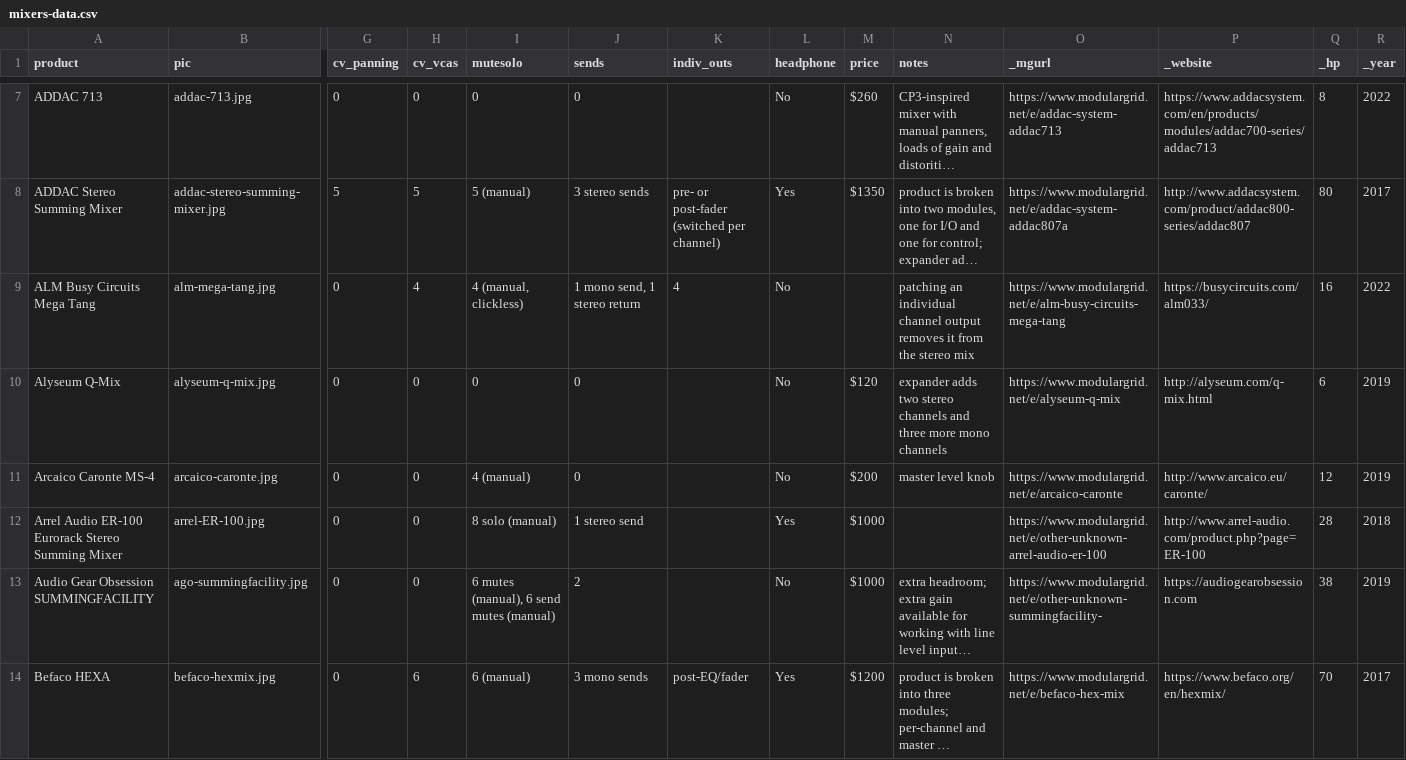
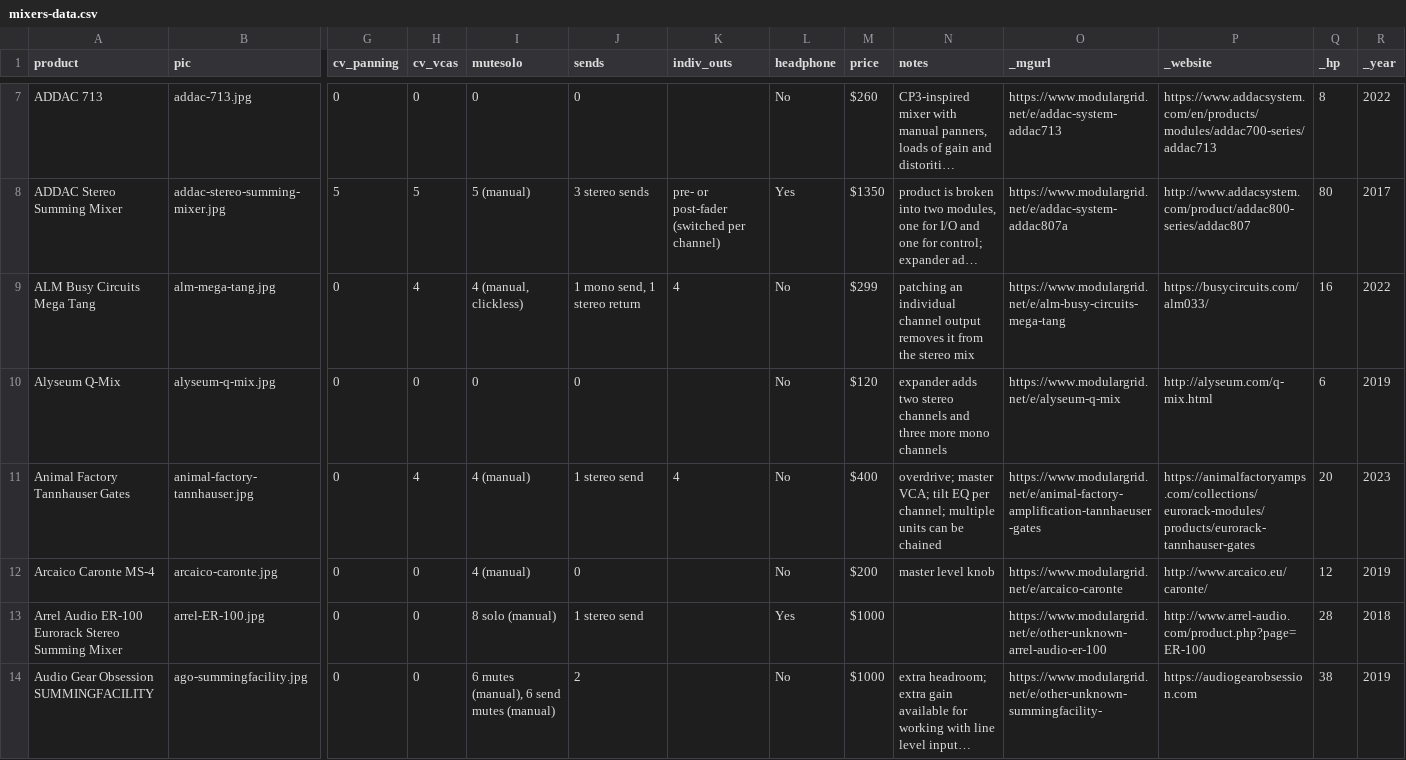
Before and after one commit to mdoudoroff/doudoroff.com, a CSV file: mixers/mixers-data.csv, drawn as a sheet; only a part is shown, gaps mark what is left out; the shorter side is filled out with more unchanged rows; long unchanged cells end in …; rows hold the shown columns only; the diff names each change by its address in the sheet, - before the commit and + after, or states it on an @@ line.

```diff
--- a/mixers/mixers-data.csv
+++ b/mixers/mixers-data.csv
-M9 (price): (empty)
+M9 (price): $299
+row 11: Animal Factory Tannhauser Gates | animal-factory-tannhauser.jpg | 0 | 4 | 4 (manual) | 1 stereo send | 4 | No | $400 | overdrive; master VCA; tilt EQ per channel; multiple units can be chained | https://www.modulargrid.net/e/animal-factory-amplification-tannhaeuser-gates | https://animalfactoryamps.com/collections/eurorack-modules/products/eurorack-tannhauser-gates | 20 | 2023
```
Also changed, not shown: 4 other files.
